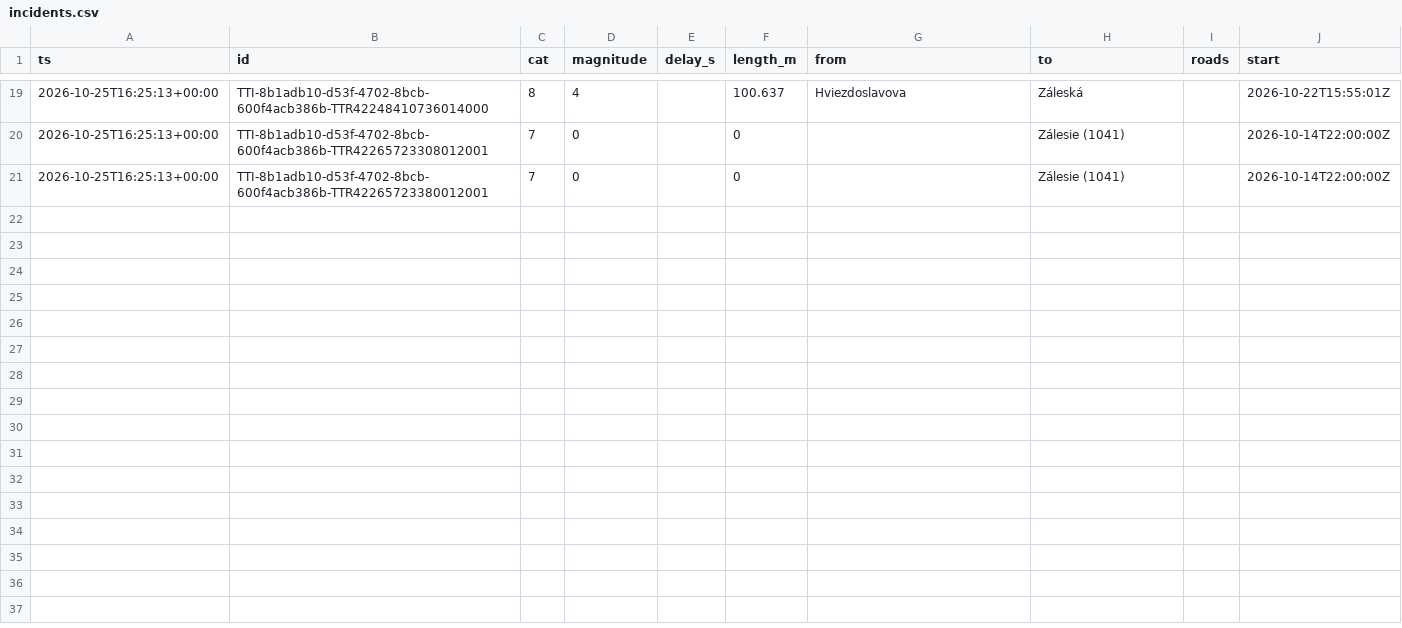
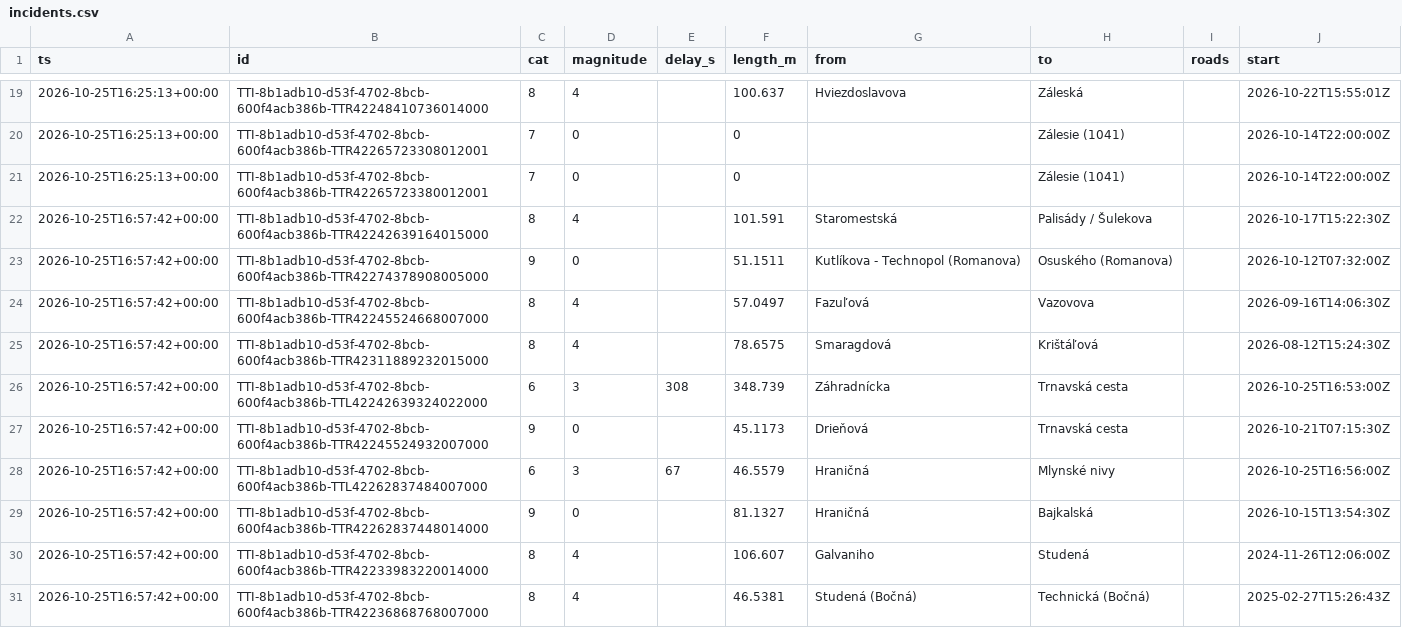
Before and after one commit to lalasonycierny/ba-livetraffic, a CSV file: data/incidents.csv, drawn as a sheet; only a part is shown, gaps mark what is left out; the diff covers the shown part only.

```diff
--- a/data/incidents.csv
+++ b/data/incidents.csv
@@ -21 +21,11 @@ ts,id,cat,magnitude,delay_s,length_m,from,to,roads,start
 2026-10-25T16:25:13+00:00,TTI-8b1adb10-d53f-4702-8bcb-600f4acb386b-TTR42265723380012001,7,0,,0,,Zálesie (1041),,2026-10-14T22:00:00Z
+2026-10-25T16:57:42+00:00,TTI-8b1adb10-d53f-4702-8bcb-600f4acb386b-TTR42242639164015000,8,4,,101.591,Staromestská,Palisády / Šulekova,,2026-10-17T15:22:30Z
+2026-10-25T16:57:42+00:00,TTI-8b1adb10-d53f-4702-8bcb-600f4acb386b-TTR42274378908005000,9,0,,51.1511,Kutlíkova - Technopol (Romanova),Osuského (Romanova),,2026-10-12T07:32:00Z
+2026-10-25T16:57:42+00:00,TTI-8b1adb10-d53f-4702-8bcb-600f4acb386b-TTR42245524668007000,8,4,,57.0497,Fazuľová,Vazovova,,2026-09-16T14:06:30Z
+2026-10-25T16:57:42+00:00,TTI-8b1adb10-d53f-4702-8bcb-600f4acb386b-TTR42311889232015000,8,4,,78.6575,Smaragdová,Krištáľová,,2026-08-12T15:24:30Z
+2026-10-25T16:57:42+00:00,TTI-8b1adb10-d53f-4702-8bcb-600f4acb386b-TTL42242639324022000,6,3,308,348.739,Záhradnícka,Trnavská cesta,,2026-10-25T16:53:00Z
+2026-10-25T16:57:42+00:00,TTI-8b1adb10-d53f-4702-8bcb-600f4acb386b-TTR42245524932007000,9,0,,45.1173,Drieňová,Trnavská cesta,,2026-10-21T07:15:30Z
+2026-10-25T16:57:42+00:00,TTI-8b1adb10-d53f-4702-8bcb-600f4acb386b-TTL42262837484007000,6,3,67,46.5579,Hraničná,Mlynské nivy,,2026-10-25T16:56:00Z
+2026-10-25T16:57:42+00:00,TTI-8b1adb10-d53f-4702-8bcb-600f4acb386b-TTR42262837448014000,9,0,,81.1327,Hraničná,Bajkalská,,2026-10-15T13:54:30Z
+2026-10-25T16:57:42+00:00,TTI-8b1adb10-d53f-4702-8bcb-600f4acb386b-TTR42233983220014000,8,4,,106.607,Galvaniho,Studená,,2024-11-26T12:06:00Z
+2026-10-25T16:57:42+00:00,TTI-8b1adb10-d53f-4702-8bcb-600f4acb386b-TTR42236868768007000,8,4,,46.5381,Studená (Bočná),Technická (Bočná),,2025-02-27T15:26:43Z
```
Also changed, not shown: 10 added rows elsewhere in this file, data/flow.csv.
